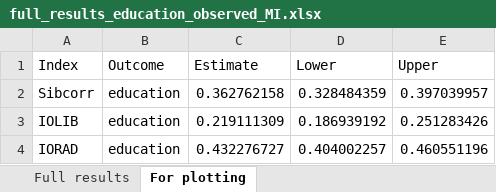
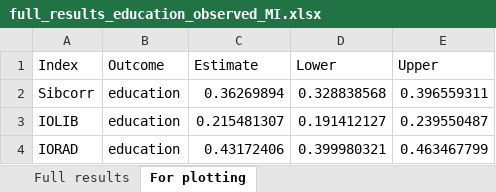
Before and after one commit to aliciagarciasierra/EQUALOPP_WLS, an Excel workbook: results/by_outcome/full_results_education_observed_MI.xlsx, sheet For plotting, drawn as a sheet; values as stored, in another font and other column widths than the file's, no borders; the diff names each change by its address in the sheet, - before the commit and + after, or states it on an @@ line.

```diff
--- a/results/by_outcome/full_results_education_observed_MI.xlsx (sheet For plotting)
+++ b/results/by_outcome/full_results_education_observed_MI.xlsx (sheet For plotting)
-C2 (Estimate): 0.362762158
+C2 (Estimate): 0.36269894
-D2 (Lower): 0.328484359
+D2 (Lower): 0.328838568
-E2 (Upper): 0.397039957
+E2 (Upper): 0.396559311
-C3 (Estimate): 0.219111309
+C3 (Estimate): 0.215481307
-D3 (Lower): 0.186939192
+D3 (Lower): 0.191412127
-E3 (Upper): 0.251283426
+E3 (Upper): 0.239550487
-C4 (Estimate): 0.432276727
+C4 (Estimate): 0.43172406
-D4 (Lower): 0.404002257
+D4 (Lower): 0.399980321
-E4 (Upper): 0.460551196
+E4 (Upper): 0.463467799
```
Also changed, not shown: sheet Full results, results/by_outcome/full_results_education_PGI_MI.xlsx, 6 other files.
